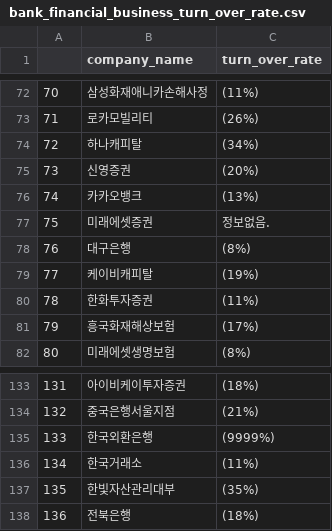
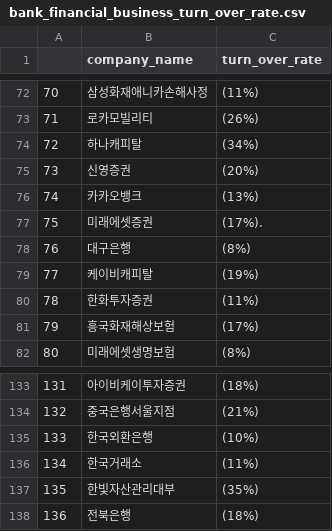
Before and after one commit to Sue-HyeongLee/SCAICO_turnover_rate, a CSV file: input/turn_over_rate/bank_financial_business_turn_over_rate.csv, drawn as a sheet; only a part is shown, gaps mark what is left out; the diff covers the shown part only.

Commit message:
Update bank_financial_business_turn_over_rate.csv
9999, no_info

```diff
--- a/input/turn_over_rate/bank_financial_business_turn_over_rate.csv
+++ b/input/turn_over_rate/bank_financial_business_turn_over_rate.csv
@@ -76,3 +76,3 @@
 74,카카오뱅크,(13%)
-75,미래에셋증권,정보없음.
+75,미래에셋증권,(17%).
 76,대구은행,(8%)
@@ -134,3 +134,3 @@
 132,중국은행서울지점,(21%)
-133,한국외환은행,(9999%)
+133,한국외환은행,(10%)
 134,한국거래소,(11%)
```
Also changed, not shown: 8 edited cells elsewhere in this file.
